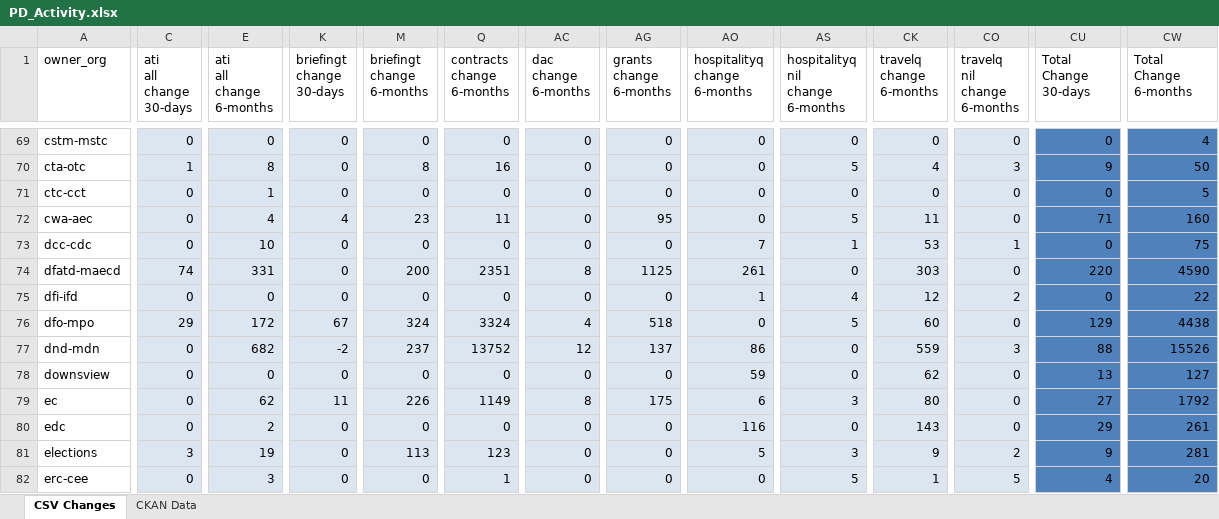
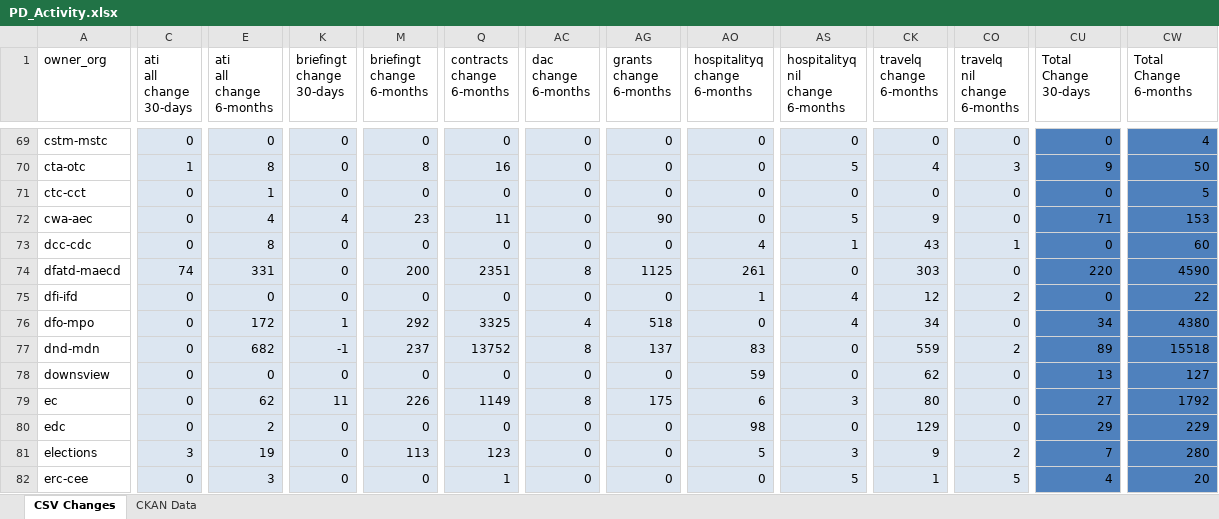
Before and after one commit to open-data/analytics-corporate-reporting, an Excel workbook: PD_CHANGES_RPT/PD_Activity.xlsx, sheet CSV Changes, drawn as a sheet; only a part is shown, gaps mark what is left out; values as stored, in another font and other column widths than the file's, no borders; the diff covers the shown part only; the diff names each change by its address in the sheet, - before the commit and + after, or states it on an @@ line.

```diff
--- a/PD_CHANGES_RPT/PD_Activity.xlsx (sheet CSV Changes)
+++ b/PD_CHANGES_RPT/PD_Activity.xlsx (sheet CSV Changes)
-AG72 (grants change 6-months): 95
+AG72 (grants change 6-months): 90
-CK72 (travelq change 6-months): 11
+CK72 (travelq change 6-months): 9
-CW72 (Total Change 6-months): 160
+CW72 (Total Change 6-months): 153
-E73 (ati all change 6-months): 10
+E73 (ati all change 6-months): 8
-AO73 (hospitalityq change 6-months): 7
+AO73 (hospitalityq change 6-months): 4
-CK73 (travelq change 6-months): 53
+CK73 (travelq change 6-months): 43
-CW73 (Total Change 6-months): 75
+CW73 (Total Change 6-months): 60
-C76 (ati all change 30-days): 29
+C76 (ati all change 30-days): 0
-K76 (briefingt change 30-days): 67
+K76 (briefingt change 30-days): 1
-M76 (briefingt change 6-months): 324
+M76 (briefingt change 6-months): 292
-Q76 (contracts change 6-months): 3324
+Q76 (contracts change 6-months): 3325
-AS76 (hospitalityq nil change 6-months): 5
+AS76 (hospitalityq nil change 6-months): 4
-CK76 (travelq change 6-months): 60
+CK76 (travelq change 6-months): 34
-CU76 (Total Change 30-days): 129
+CU76 (Total Change 30-days): 34
-CW76 (Total Change 6-months): 4438
+CW76 (Total Change 6-months): 4380
-K77 (briefingt change 30-days): -2
+K77 (briefingt change 30-days): -1
-AC77 (dac change 6-months): 12
+AC77 (dac change 6-months): 8
-AO77 (hospitalityq change 6-months): 86
+AO77 (hospitalityq change 6-months): 83
-CO77 (travelq nil change 6-months): 3
+CO77 (travelq nil change 6-months): 2
-CU77 (Total Change 30-days): 88
+CU77 (Total Change 30-days): 89
-CW77 (Total Change 6-months): 15526
+CW77 (Total Change 6-months): 15518
-AO80 (hospitalityq change 6-months): 116
+AO80 (hospitalityq change 6-months): 98
-CK80 (travelq change 6-months): 143
+CK80 (travelq change 6-months): 129
-CW80 (Total Change 6-months): 261
+CW80 (Total Change 6-months): 229
-CU81 (Total Change 30-days): 9
+CU81 (Total Change 30-days): 7
-CW81 (Total Change 6-months): 281
+CW81 (Total Change 6-months): 280
```
Also changed, not shown: 187 edited cells elsewhere in this sheet, sheet CKAN Data, 2 other files.
